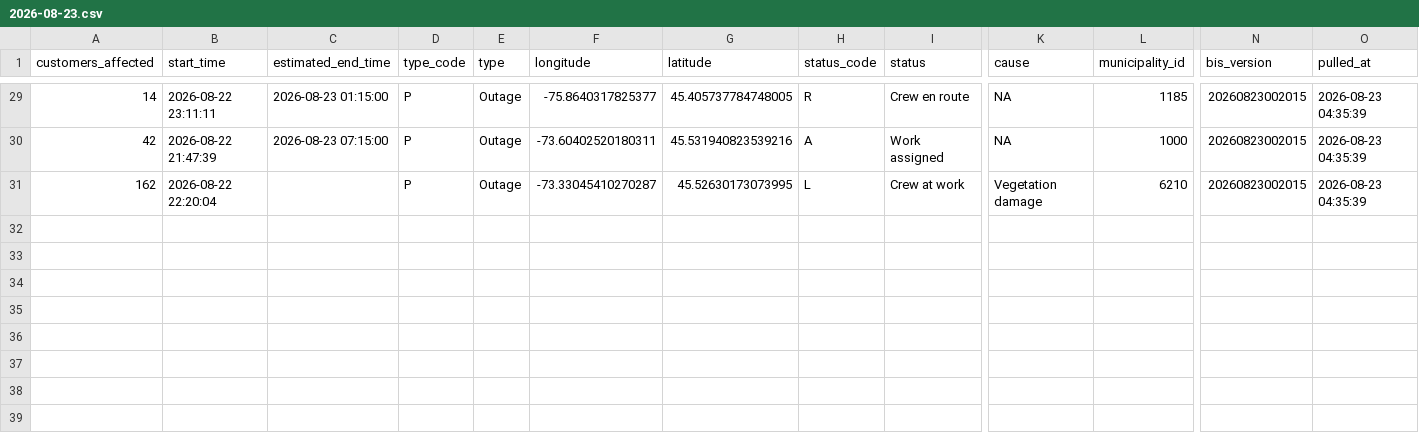
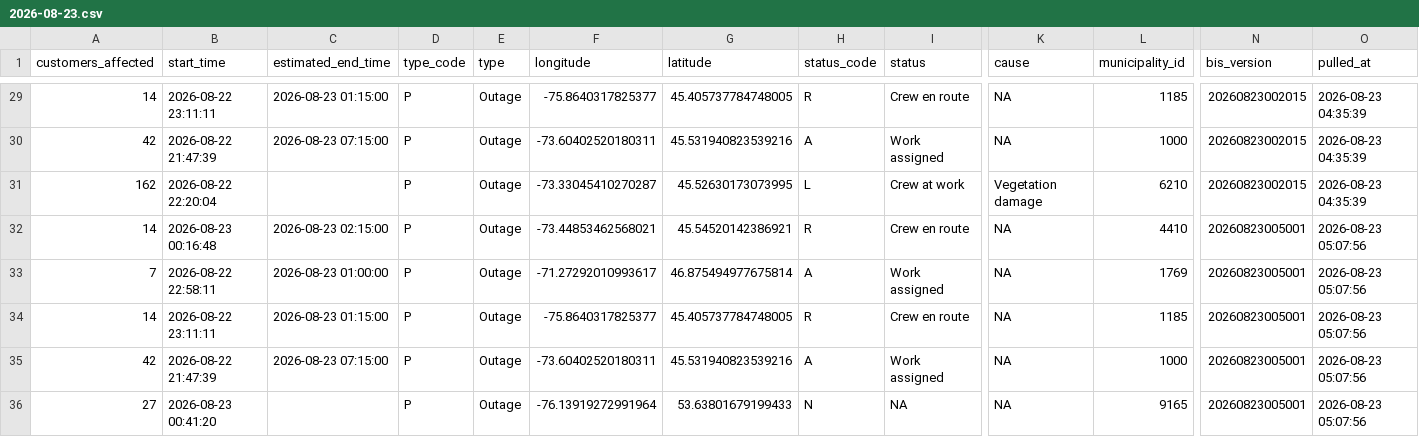
Before and after one commit to hdoyle21/hydro_qc, a CSV file: data/outages/2026-08-23.csv, drawn as a sheet; only a part is shown, gaps mark what is left out; rows hold the shown columns only; the diff names each change by its address in the sheet, - before the commit and + after, or states it on an @@ line.

```diff
--- a/data/outages/2026-08-23.csv
+++ b/data/outages/2026-08-23.csv
+row 32: 14 | 2026-08-23 00:16:48 | 2026-08-23 02:15:00 | P | Outage | -73.44853462568021 | 45.54520142386921 | R | Crew en route | NA | 4410 | 20260823005001 | 2026-08-23 05:07:56
+row 33: 7 | 2026-08-22 22:58:11 | 2026-08-23 01:00:00 | P | Outage | -71.27292010993617 | 46.875494977675814 | A | Work assigned | NA | 1769 | 20260823005001 | 2026-08-23 05:07:56
+row 34: 14 | 2026-08-22 23:11:11 | 2026-08-23 01:15:00 | P | Outage | -75.8640317825377 | 45.405737784748005 | R | Crew en route | NA | 1185 | 20260823005001 | 2026-08-23 05:07:56
+row 35: 42 | 2026-08-22 21:47:39 | 2026-08-23 07:15:00 | P | Outage | -73.60402520180311 | 45.531940823539216 | A | Work assigned | NA | 1000 | 20260823005001 | 2026-08-23 05:07:56
+row 36: 27 | 2026-08-23 00:41:20 |  | P | Outage | -76.13919272991964 | 53.63801679199433 | N | NA | NA | 9165 | 20260823005001 | 2026-08-23 05:07:56
```
Also changed, not shown: data/planned/2026-08-23.csv.
